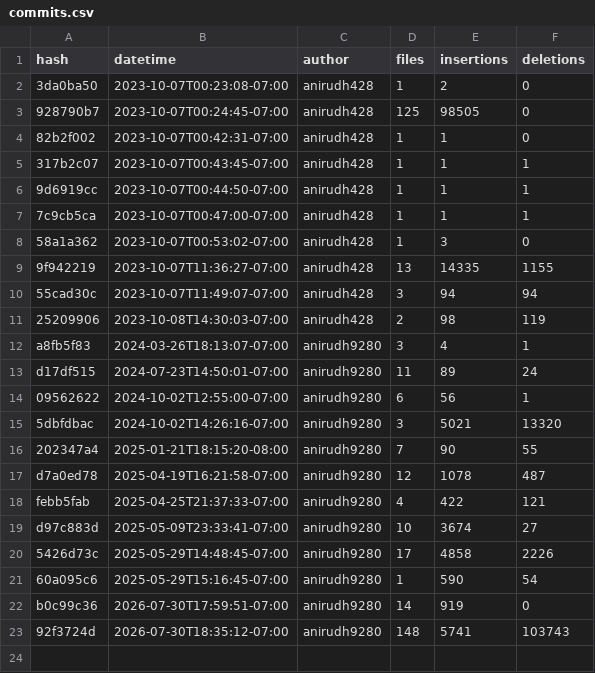
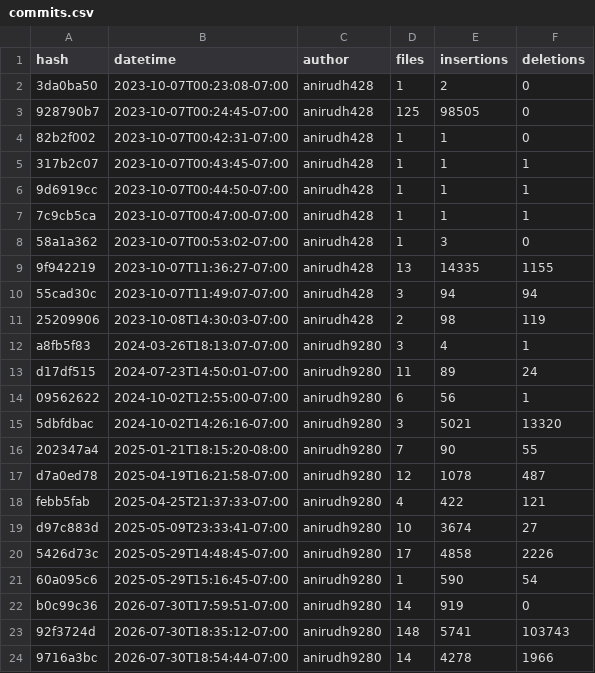
Before and after one commit to anirudh9280/WebPortfolio, a CSV file: portfolio/public/meta/commits.csv, drawn as a sheet; the diff names each change by its address in the sheet, - before the commit and + after, or states it on an @@ line.

```diff
--- a/portfolio/public/meta/commits.csv
+++ b/portfolio/public/meta/commits.csv
+row 24: 9716a3bc | 2026-07-30T18:54:44-07:00 | anirudh9280 | 14 | 4278 | 1966
```
Also changed, not shown: 6 other files.
